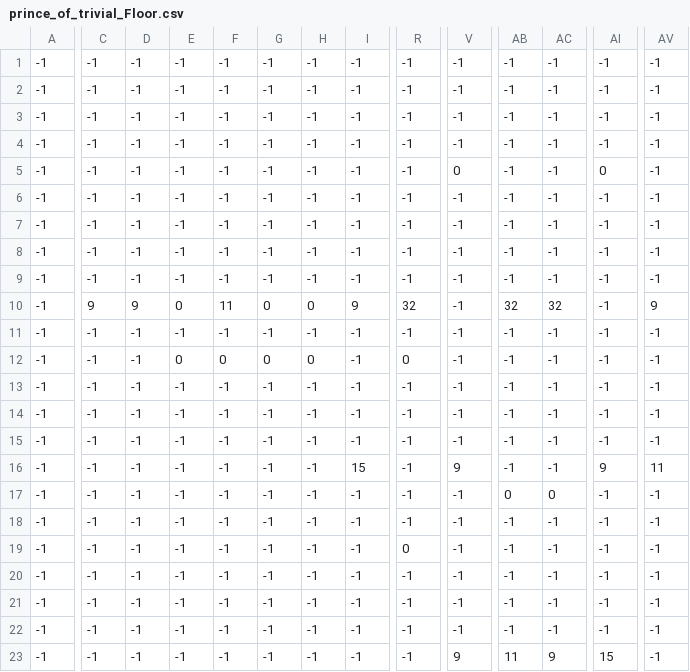
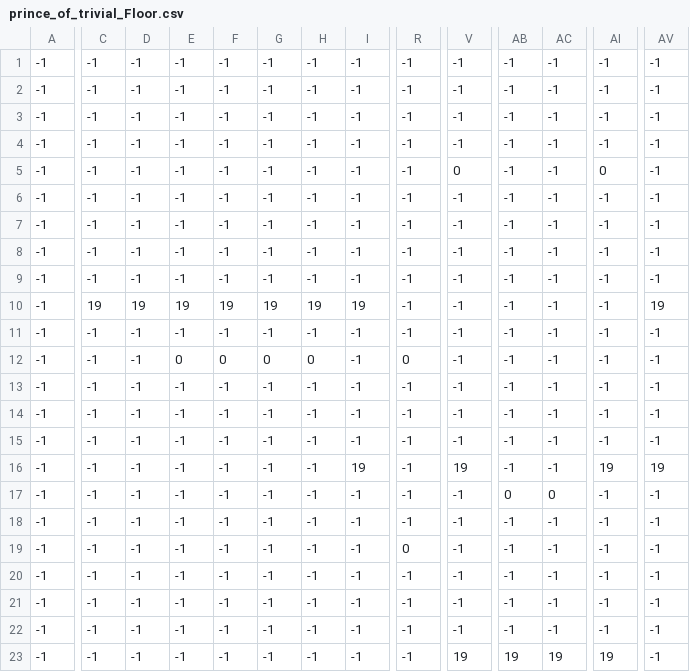
Before and after one commit to kredes/the-fresh-prince-of-persia, a CSV file: src/the-fresh-prince-of-persia/levels/trivial/prince_of_trivial_Floor.csv, drawn as a sheet; only a part is shown, gaps mark what is left out; the diff covers the shown part only; the diff names each change by its address in the sheet, - before the commit and + after, or states it on an @@ line.

```diff
--- a/src/the-fresh-prince-of-persia/levels/trivial/prince_of_trivial_Floor.csv
+++ b/src/the-fresh-prince-of-persia/levels/trivial/prince_of_trivial_Floor.csv
-C10: 9
+C10: 19
-D10: 9
+D10: 19
-E10: 0
+E10: 19
-F10: 11
+F10: 19
-G10: 0
+G10: 19
-H10: 0
+H10: 19
-I10: 9
+I10: 19
-R10: 32
+R10: -1
-AB10: 32
+AB10: -1
-AC10: 32
+AC10: -1
-AV10: 9
+AV10: 19
-I16: 15
+I16: 19
-V16: 9
+V16: 19
-AI16: 9
+AI16: 19
-AV16: 11
+AV16: 19
-V23: 9
+V23: 19
-AB23: 11
+AB23: 19
-AC23: 9
+AC23: 19
-AI23: 15
+AI23: 19
```
Also changed, not shown: 19 edited cells elsewhere in this file, src/the-fresh-prince-of-persia/levels/trivial/prince_of_trivial_Solid walls with depth.csv, src/the-fresh-prince-of-persia/levels/trivial/prince_of_trivial_Solid walls.csv, 5 other files.
